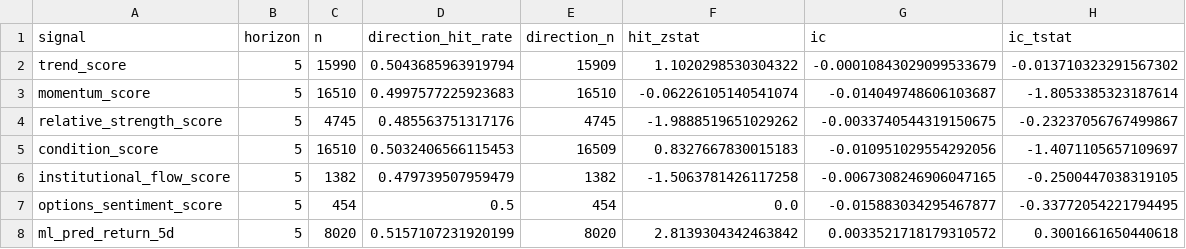
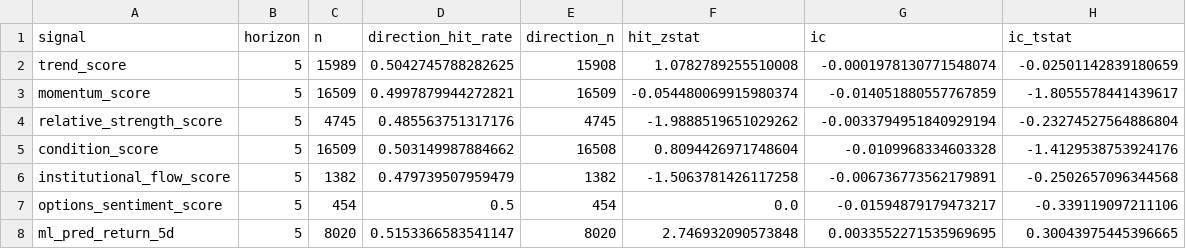
Before and after one commit to sony0928957829-sketch/finance-varnet-lite, a CSV file: data/evaluation/2026-11-04_signal_scorecard_yfinance.csv, drawn as a sheet.

```diff
--- a/data/evaluation/2026-11-04_signal_scorecard_yfinance.csv
+++ b/data/evaluation/2026-11-04_signal_scorecard_yfinance.csv
@@ -1,8 +1,8 @@
 signal,horizon,n,direction_hit_rate,direction_n,hit_zstat,ic,ic_tstat
-trend_score,5,15990,0.5043685963919794,15909,1.1020298530304322,-0.00010843029099533679,-0.013710323291567302
-momentum_score,5,16510,0.4997577225923683,16510,-0.06226105140541074,-0.014049748606103687,-1.8053385323187614
-relative_strength_score,5,4745,0.485563751317176,4745,-1.9888519651029262,-0.0033740544319150675,-0.23237056767499867
-condition_score,5,16510,0.5032406566115453,16509,0.8327667830015183,-0.010951029554292056,-1.4071105657109697
-institutional_flow_score,5,1382,0.479739507959479,1382,-1.5063781426117258,-0.0067308246906047165,-0.2500447038319105
-options_sentiment_score,5,454,0.5,454,0.0,-0.015883034295467877,-0.33772054221794495
-ml_pred_return_5d,5,8020,0.5157107231920199,8020,2.8139304342463842,0.0033521718179310572,0.3001661650440618
+trend_score,5,15989,0.5042745788282625,15908,1.0782789255510008,-0.0001978130771548074,-0.02501142839180659
+momentum_score,5,16509,0.4997879944272821,16509,-0.054480069915980374,-0.014051880557767859,-1.8055578441439617
+relative_strength_score,5,4745,0.485563751317176,4745,-1.9888519651029262,-0.0033794951840929194,-0.23274527564886804
+condition_score,5,16509,0.503149987884662,16508,0.8094426971748604,-0.0109968334603328,-1.4129538753924176
+institutional_flow_score,5,1382,0.479739507959479,1382,-1.5063781426117258,-0.006736773562179891,-0.2502657096344568
+options_sentiment_score,5,454,0.5,454,0.0,-0.01594879179473217,-0.339119097211106
+ml_pred_return_5d,5,8020,0.5153366583541147,8020,2.746932090573848,0.0033552271535969695,0.30043975445396665
```
Also changed, not shown: 7 other files.
